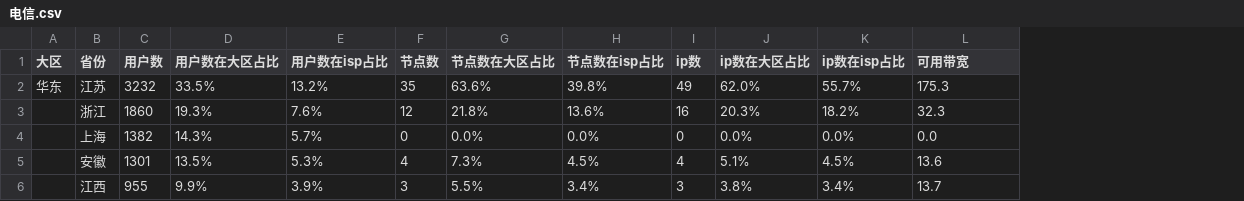
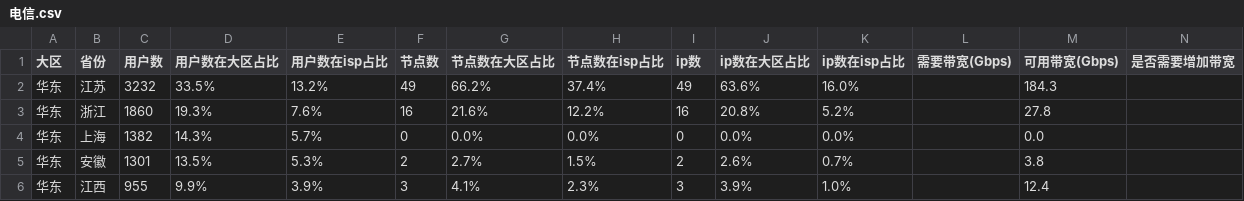
Before and after one commit to felix-001/qvs-tools, a CSV file: area-not-cover/电信.csv, drawn as a sheet; only a part is shown; addresses are those after the commit; the diff covers the shown part only; the diff names each change by its address in the sheet, - before the commit and + after, or states it on an @@ line.

```diff
--- a/area-not-cover/电信.csv
+++ b/area-not-cover/电信.csv
+column L (需要带宽(Gbps)), empty
+column N (是否需要增加带宽), empty
-M1: 可用带宽
+M1: 可用带宽(Gbps)
-F2 (节点数): 35
+F2 (节点数): 49
-G2 (节点数在大区占比): 63.6%
+G2 (节点数在大区占比): 66.2%
-H2 (节点数在isp占比): 39.8%
+H2 (节点数在isp占比): 37.4%
-J2 (ip数在大区占比): 62.0%
+J2 (ip数在大区占比): 63.6%
-K2 (ip数在isp占比): 55.7%
+K2 (ip数在isp占比): 16.0%
-M2 (可用带宽(Gbps)): 175.3
+M2 (可用带宽(Gbps)): 184.3
-A3:A6 (大区): (empty)
+A3:A6 (大区): 华东
-F3 (节点数): 12
+F3 (节点数): 16
-G3 (节点数在大区占比): 21.8%
+G3 (节点数在大区占比): 21.6%
-H3 (节点数在isp占比): 13.6%
+H3 (节点数在isp占比): 12.2%
-J3 (ip数在大区占比): 20.3%
+J3 (ip数在大区占比): 20.8%
-K3 (ip数在isp占比): 18.2%
+K3 (ip数在isp占比): 5.2%
-M3 (可用带宽(Gbps)): 32.3
+M3 (可用带宽(Gbps)): 27.8
-F5 (节点数): 4
+F5 (节点数): 2
-G5 (节点数在大区占比): 7.3%
+G5 (节点数在大区占比): 2.7%
-H5 (节点数在isp占比): 4.5%
+H5 (节点数在isp占比): 1.5%
-I5 (ip数): 4
+I5 (ip数): 2
-J5 (ip数在大区占比): 5.1%
+J5 (ip数在大区占比): 2.6%
-K5 (ip数在isp占比): 4.5%
+K5 (ip数在isp占比): 0.7%
-M5 (可用带宽(Gbps)): 13.6
+M5 (可用带宽(Gbps)): 3.8
-G6 (节点数在大区占比): 5.5%
+G6 (节点数在大区占比): 4.1%
-H6 (节点数在isp占比): 3.4%
+H6 (节点数在isp占比): 2.3%
-J6 (ip数在大区占比): 3.8%
+J6 (ip数在大区占比): 3.9%
-K6 (ip数在isp占比): 3.4%
+K6 (ip数在isp占比): 1.0%
-M6 (可用带宽(Gbps)): 13.7
+M6 (可用带宽(Gbps)): 12.4
```
Also changed, not shown: 150 edited cells elsewhere in this file, area-not-cover/移动.csv, area-not-cover/联通.csv, 3 other files.
